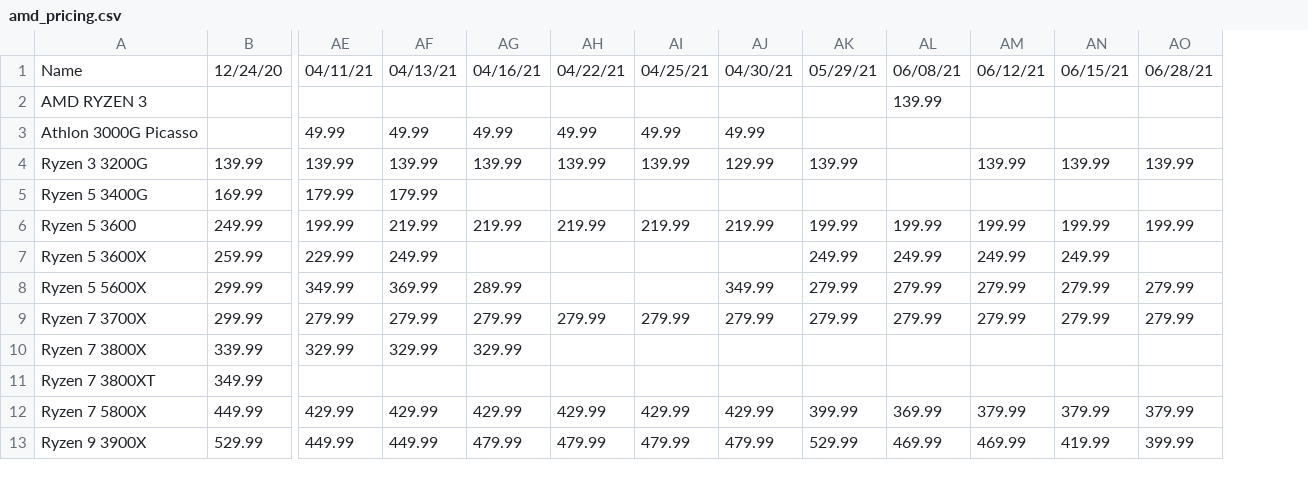
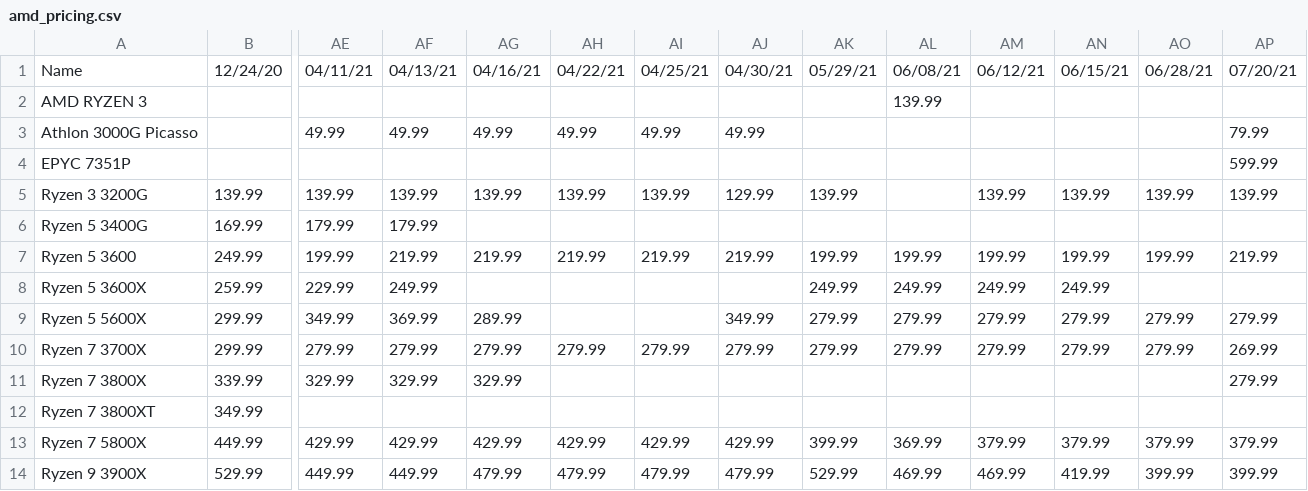
Before and after one commit to Jgoschke86/Jay, a CSV file: WebScrapers/Processors/amd_pricing.csv, drawn as a sheet; only a part is shown, gaps mark what is left out; addresses are those after the commit; rows hold the shown columns only; the diff names each change by its address in the sheet, - before the commit and + after, or states it on an @@ line.

```diff
--- a/WebScrapers/Processors/amd_pricing.csv
+++ b/WebScrapers/Processors/amd_pricing.csv
+column AP, rows 1-3: 07/20/21 |  | 79.99; rows 5-14: 139.99 |  | 219.99 |  | 279.99 | 269.99 | 279.99 |  | 379.99 | 399.99
+row 4: EPYC 7351P |  |  |  |  |  |  |  |  |  |  |  |  | 599.99
```
Also changed, not shown: WebScrapers/Processors/Proc_Price_Data.csv.
